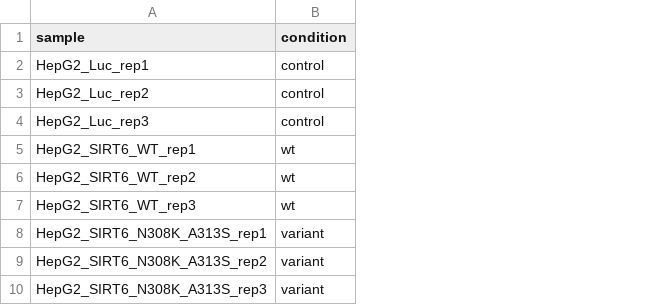
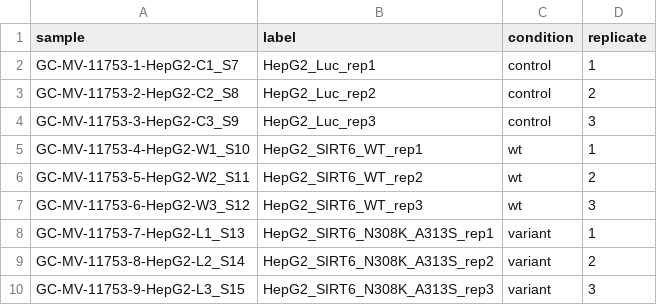
Before and after one commit to Nahyun1234567/rna-seq-differential-expression, a CSV file: data/raw/metadata.csv, drawn as a sheet; addresses are those after the commit; the diff names each change by its address in the sheet, - before the commit and + after, or states it on an @@ line.

```diff
--- a/data/raw/metadata.csv
+++ b/data/raw/metadata.csv
+column A (sample), rows 2-10: GC-MV-11753-1-HepG2-C1_S7 | GC-MV-11753-2-HepG2-C2_S8 | GC-MV-11753-3-HepG2-C3_S9 | GC-MV-11753-4-HepG2-W1_S10 | GC-MV-11753-5-HepG2-W2_S11 | GC-MV-11753-6-HepG2-W3_S12 | GC-MV-11753-7-HepG2-L1_S13 | GC-MV-11753-8-HepG2-L2_S14 | GC-MV-11753-9-HepG2-L3_S15
+column D (replicate), rows 2-10: 1 | 2 | 3 | 1 | 2 | 3 | 1 | 2 | 3
-B1: sample
+B1: label
```
Also changed, not shown: 10 other files.
